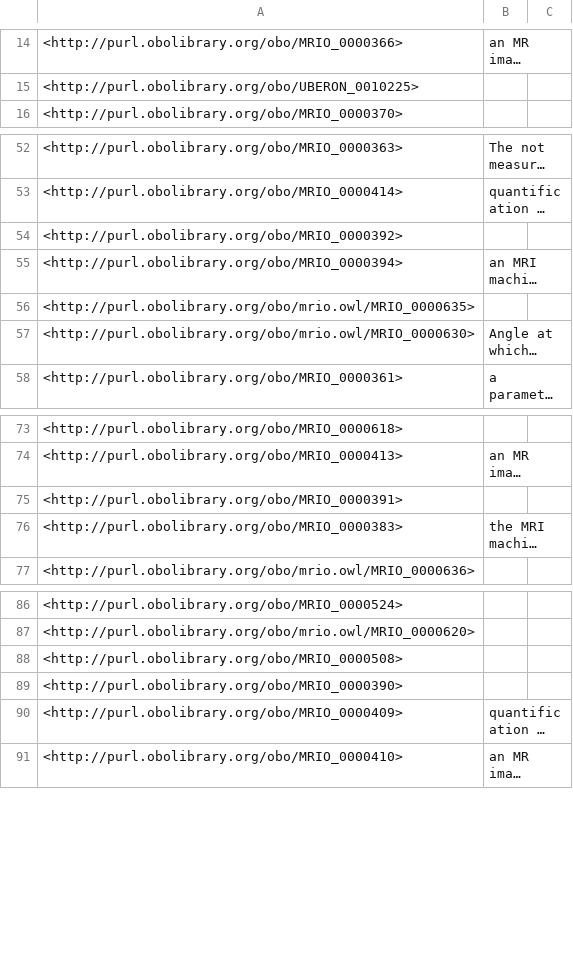
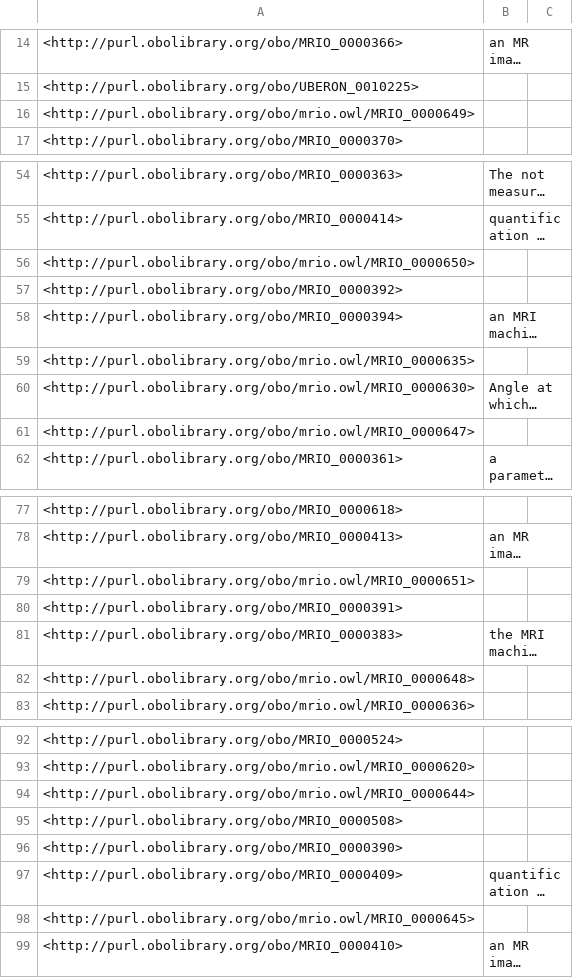
Before and after one commit to Buffalo-Ontology-Group/MRI_Ontology, a TSV file: src/ontology/reports/basic-report.tsv, drawn as a sheet; only a part is shown, gaps mark what is left out; long unchanged cells end in …; the diff covers the shown part only; the diff names each change by its address in the sheet, - before the commit and + after, or states it on an @@ line.

```diff
--- a/src/ontology/reports/basic-report.tsv
+++ b/src/ontology/reports/basic-report.tsv
+row 16: <http://purl.obolibrary.org/obo/mrio.owl/MRIO_0000649>
+row 56: <http://purl.obolibrary.org/obo/mrio.owl/MRIO_0000650>
+row 61: <http://purl.obolibrary.org/obo/mrio.owl/MRIO_0000647>
+row 79: <http://purl.obolibrary.org/obo/mrio.owl/MRIO_0000651>
+row 82: <http://purl.obolibrary.org/obo/mrio.owl/MRIO_0000648>
+row 94: <http://purl.obolibrary.org/obo/mrio.owl/MRIO_0000644>
+row 98: <http://purl.obolibrary.org/obo/mrio.owl/MRIO_0000645>
```
Also changed, not shown: 4 added rows elsewhere in this file, src/ontology/reports/MRIO-edit.owl-obo-report.tsv, src/ontology/reports/edges.tsv, 2 other files.
